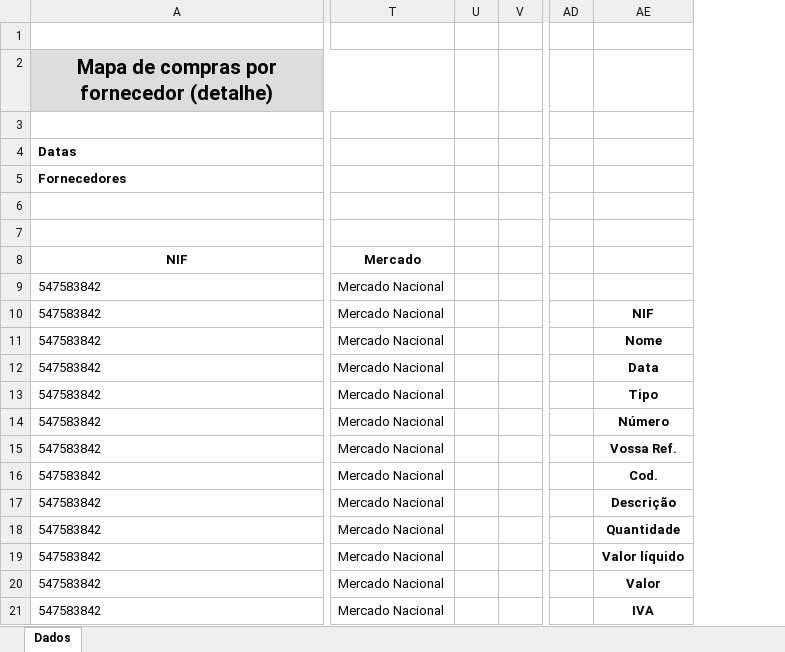
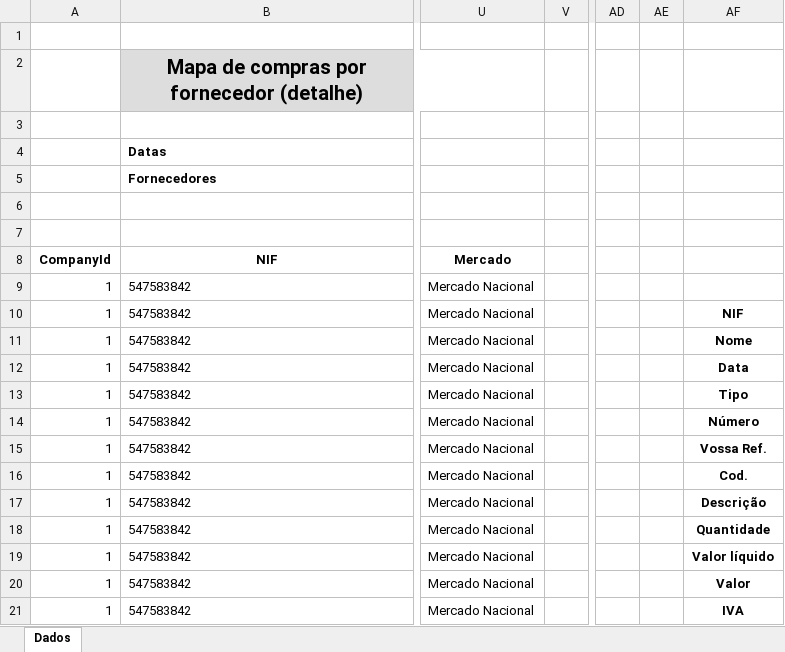
Before and after one commit to vitorLopes21/SIO2324grupo3, an Excel workbook: Data/PurchaseInvoices.xlsx, sheet Dados, drawn as a sheet; only a part is shown, gaps mark what is left out; values as stored, in another font and other column widths than the file's, no borders; removed rows and columns are numbered as before the commit, all else as after; the diff covers the shown part only; the diff names each change by its address in the sheet, - before the commit and + after, or states it on an @@ line.

```diff
--- a/Data/PurchaseInvoices.xlsx (sheet Dados)
+++ b/Data/PurchaseInvoices.xlsx (sheet Dados)
+column A (CompanyId), rows 9-21: all 1
-column U, empty
+column AE, empty
```
Also changed, not shown: 87 added rows elsewhere in this sheet, Data/Clients.xlsx, Data/Products.xlsx, 3 other files.
